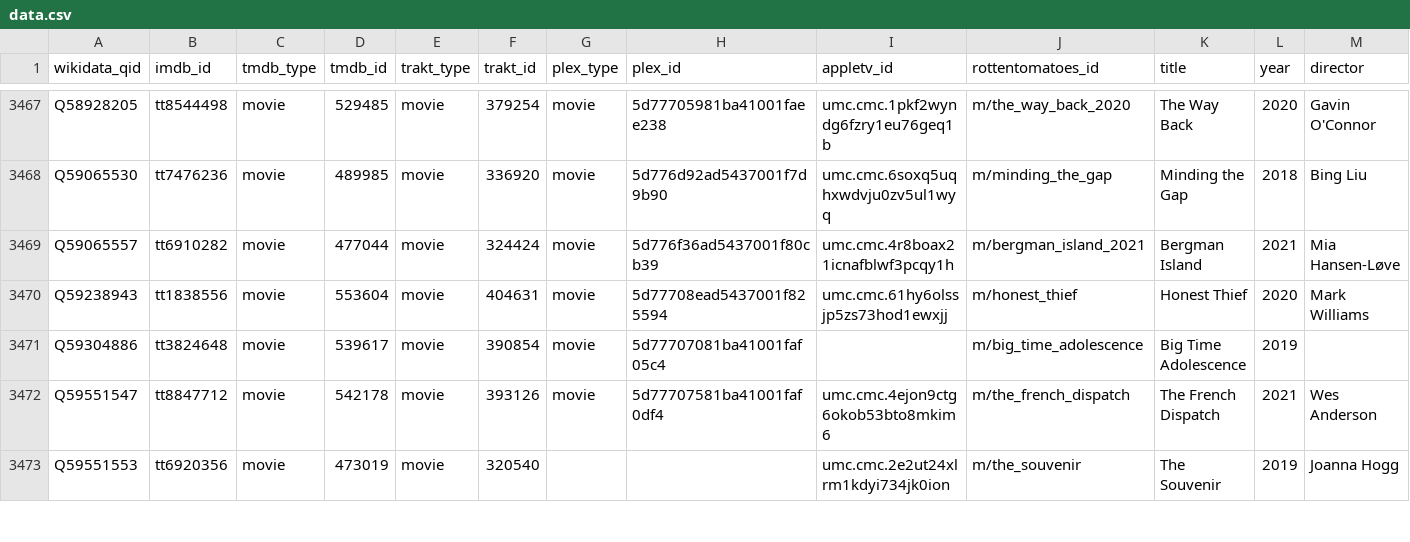
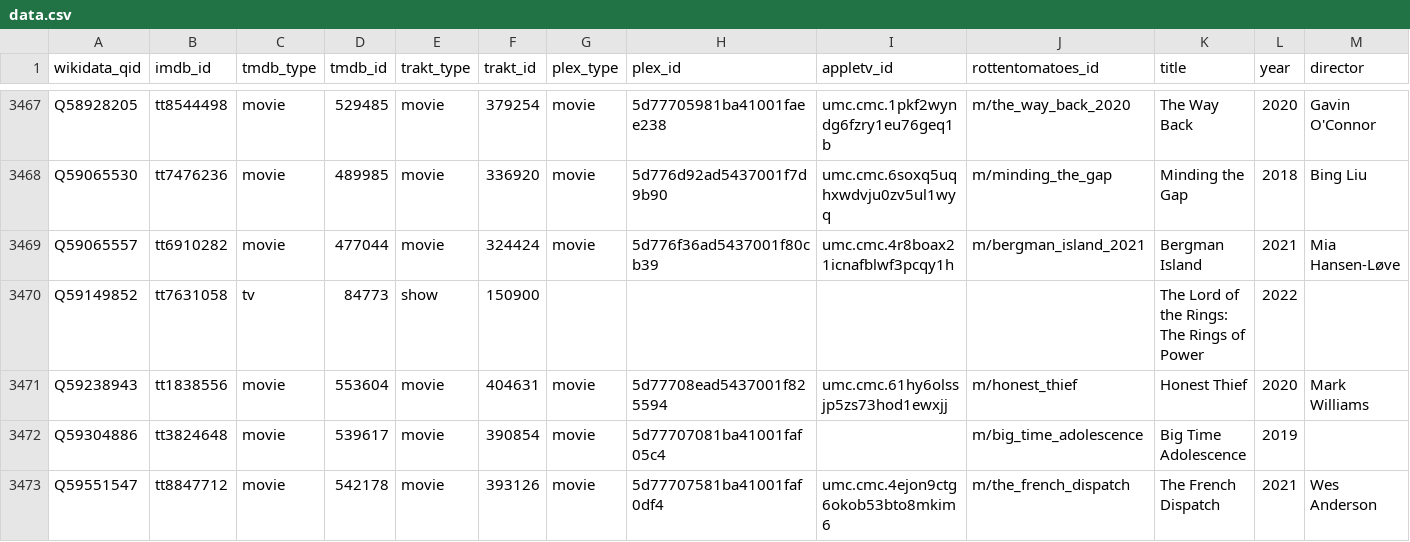
Before and after one commit to josh/pmdb, a CSV file: data.csv, drawn as a sheet; only a part is shown, gaps mark what is left out; the shorter side is filled out with more unchanged rows; rows hold the shown columns only; the diff names each change by its address in the sheet, - before the commit and + after, or states it on an @@ line.

```diff
--- a/data.csv
+++ b/data.csv
+row 3470: Q59149852 | tt7631058 | tv | 84773 | show | 150900 |  |  |  |  | The Lord of the Rings: The Rings of Power | 2022
```
Also changed, not shown: 1 other file.
